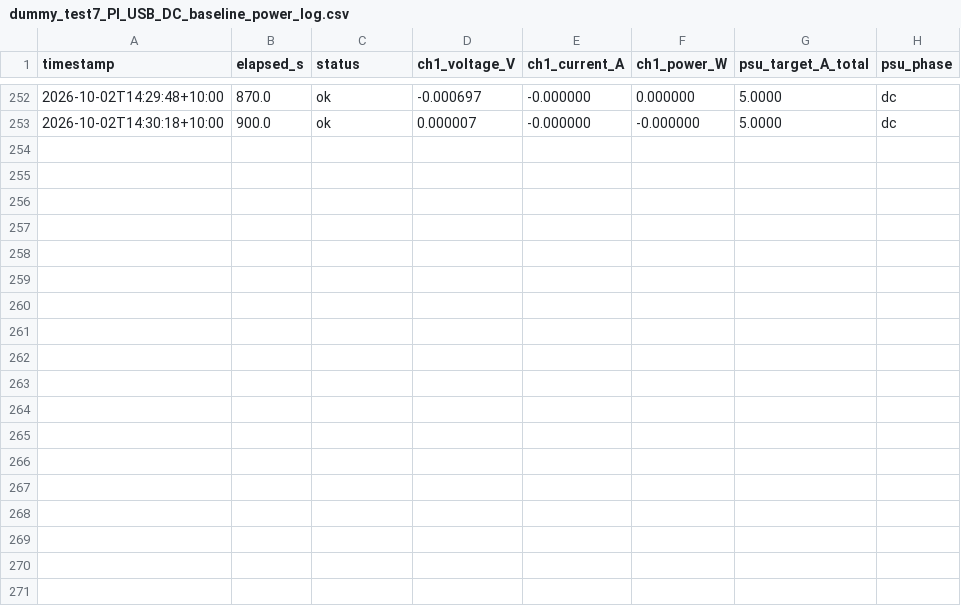
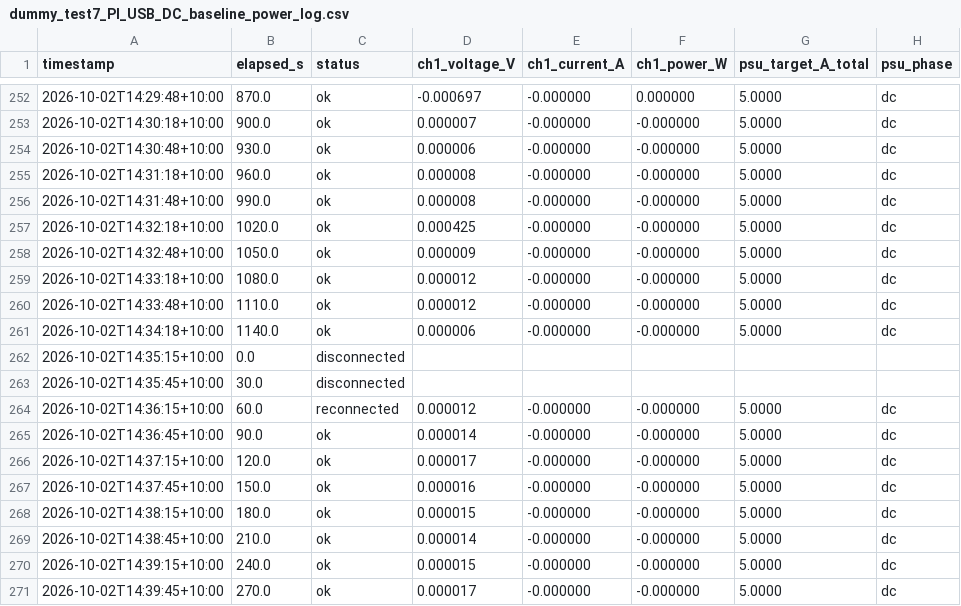
Before and after one commit to thommofrench/EGH490DataCapN11051205, a CSV file: dummy_test7_PI_USB_DC_baseline_power_log.csv, drawn as a sheet; only a part is shown, gaps mark what is left out.

Commit message:
data update 2026-10-02T14:40:15

```diff
--- a/dummy_test7_PI_USB_DC_baseline_power_log.csv
+++ b/dummy_test7_PI_USB_DC_baseline_power_log.csv
@@ -253 +253,19 @@ timestamp,elapsed_s,status,ch1_voltage_V,ch1_current_A,ch1_power_W,psu_target_A_
 2026-10-02T14:30:18+10:00,900.0,ok,0.000007,-0.000000,-0.000000,5.0000,dc
+2026-10-02T14:30:48+10:00,930.0,ok,0.000006,-0.000000,-0.000000,5.0000,dc
+2026-10-02T14:31:18+10:00,960.0,ok,0.000008,-0.000000,-0.000000,5.0000,dc
+2026-10-02T14:31:48+10:00,990.0,ok,0.000008,-0.000000,-0.000000,5.0000,dc
+2026-10-02T14:32:18+10:00,1020.0,ok,0.000425,-0.000000,-0.000000,5.0000,dc
+2026-10-02T14:32:48+10:00,1050.0,ok,0.000009,-0.000000,-0.000000,5.0000,dc
+2026-10-02T14:33:18+10:00,1080.0,ok,0.000012,-0.000000,-0.000000,5.0000,dc
+2026-10-02T14:33:48+10:00,1110.0,ok,0.000012,-0.000000,-0.000000,5.0000,dc
+2026-10-02T14:34:18+10:00,1140.0,ok,0.000006,-0.000000,-0.000000,5.0000,dc
+2026-10-02T14:35:15+10:00,0.0,disconnected,,,,,
+2026-10-02T14:35:45+10:00,30.0,disconnected,,,,,
+2026-10-02T14:36:15+10:00,60.0,reconnected,0.000012,-0.000000,-0.000000,5.0000,dc
+2026-10-02T14:36:45+10:00,90.0,ok,0.000014,-0.000000,-0.000000,5.0000,dc
+2026-10-02T14:37:15+10:00,120.0,ok,0.000017,-0.000000,-0.000000,5.0000,dc
+2026-10-02T14:37:45+10:00,150.0,ok,0.000016,-0.000000,-0.000000,5.0000,dc
+2026-10-02T14:38:15+10:00,180.0,ok,0.000015,-0.000000,-0.000000,5.0000,dc
+2026-10-02T14:38:45+10:00,210.0,ok,0.000014,-0.000000,-0.000000,5.0000,dc
+2026-10-02T14:39:15+10:00,240.0,ok,0.000015,-0.000000,-0.000000,5.0000,dc
+2026-10-02T14:39:45+10:00,270.0,ok,0.000017,-0.000000,-0.000000,5.0000,dc
```
